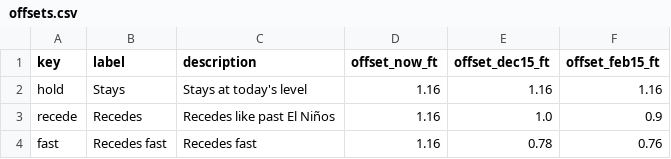
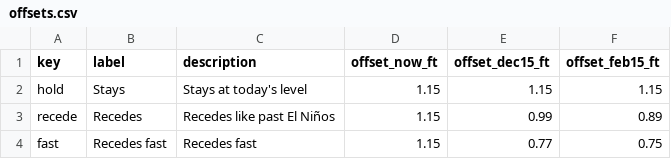
Before and after one commit to kevinkeet/frontpage, a CSV file: capitola/data/offsets.csv, drawn as a sheet.

```diff
--- a/capitola/data/offsets.csv
+++ b/capitola/data/offsets.csv
@@ -1,4 +1,4 @@
 key,label,description,offset_now_ft,offset_dec15_ft,offset_feb15_ft
-hold,Stays,Stays at today's level,1.16,1.16,1.16
-recede,Recedes,Recedes like past El Niños,1.16,1.0,0.9
-fast,Recedes fast,Recedes fast,1.16,0.78,0.76
+hold,Stays,Stays at today's level,1.15,1.15,1.15
+recede,Recedes,Recedes like past El Niños,1.15,0.99,0.89
+fast,Recedes fast,Recedes fast,1.15,0.77,0.75
```
Also changed, not shown: capitola/data/forecast_daily.csv, capitola/data/forecast_hourly.csv, 5 other files.
